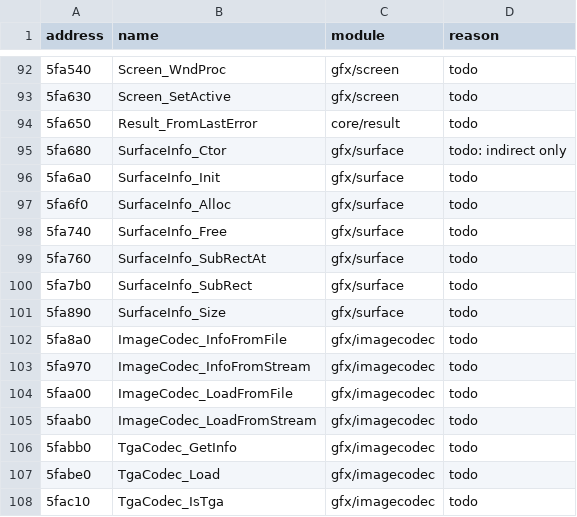
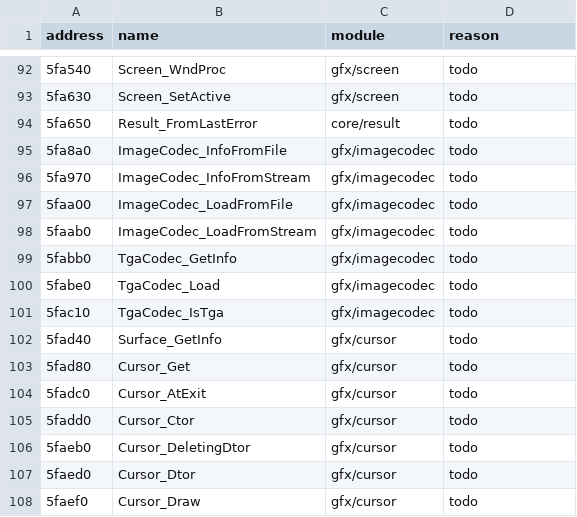
Before and after one commit to Noklef/TPW, a CSV file: re/unverified.csv, drawn as a sheet; only a part is shown, gaps mark what is left out; the shorter side is filled out with more unchanged rows.

```diff
--- a/re/unverified.csv
+++ b/re/unverified.csv
@@ -94,9 +94,2 @@ address,name,module,reason
 5fa650,Result_FromLastError,core/result,todo
-5fa680,SurfaceInfo_Ctor,gfx/surface,todo: indirect only
-5fa6a0,SurfaceInfo_Init,gfx/surface,todo
-5fa6f0,SurfaceInfo_Alloc,gfx/surface,todo
-5fa740,SurfaceInfo_Free,gfx/surface,todo
-5fa760,SurfaceInfo_SubRectAt,gfx/surface,todo
-5fa7b0,SurfaceInfo_SubRect,gfx/surface,todo
-5fa890,SurfaceInfo_Size,gfx/surface,todo
 5fa8a0,ImageCodec_InfoFromFile,gfx/imagecodec,todo
```
Also changed, not shown: 1 other file.
